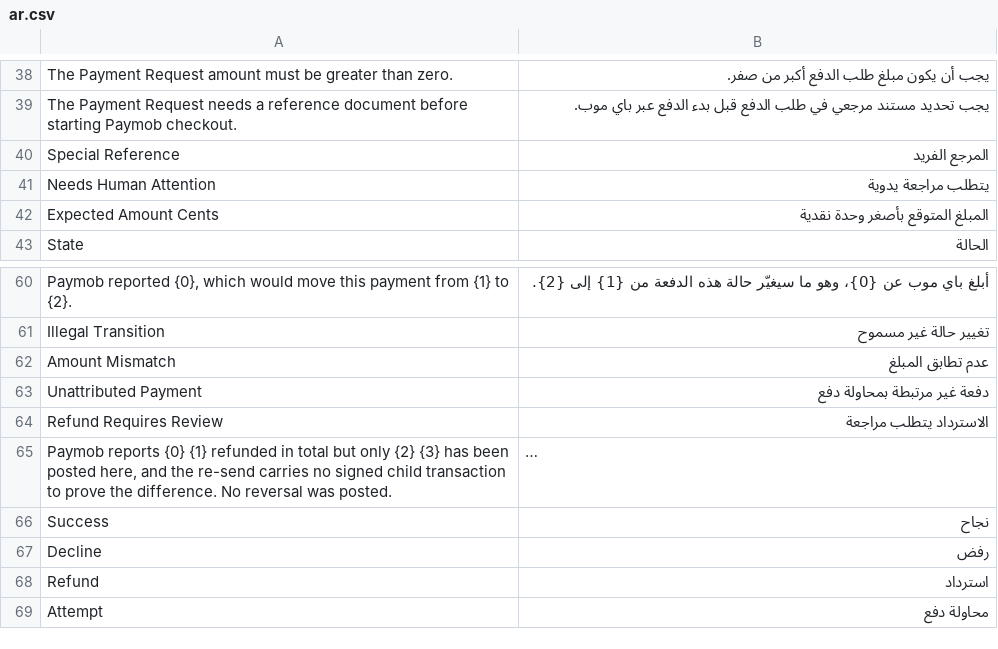
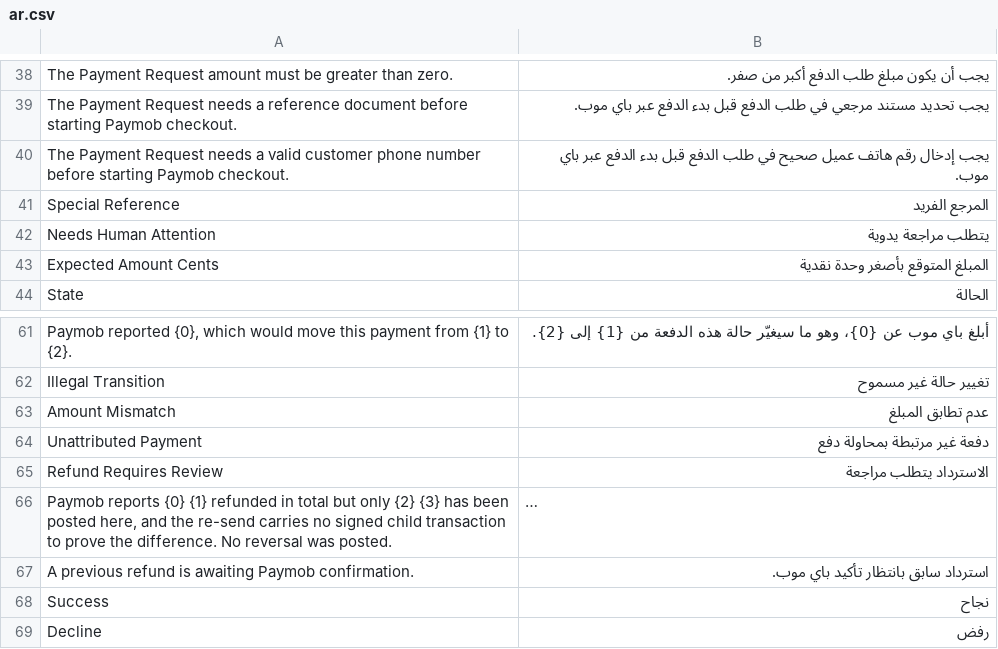
Before and after one commit to ERPNexus/paymob_integration, a CSV file: paymob_integration/translations/ar.csv, drawn as a sheet; only a part is shown, gaps mark what is left out; the shorter side is filled out with more unchanged rows; long unchanged cells end in …; the diff names each change by its address in the sheet, - before the commit and + after, or states it on an @@ line.

```diff
--- a/paymob_integration/translations/ar.csv
+++ b/paymob_integration/translations/ar.csv
+row 40: The Payment Request needs a valid customer phone number before starting Paymob checkout. | يجب إدخال رقم هاتف عميل صحيح في طلب الدفع قبل بدء الدفع عبر باي موب.
+row 67: A previous refund is awaiting Paymob confirmation. | استرداد سابق بانتظار تأكيد باي موب.
```
Also changed, not shown: 32 other files.
